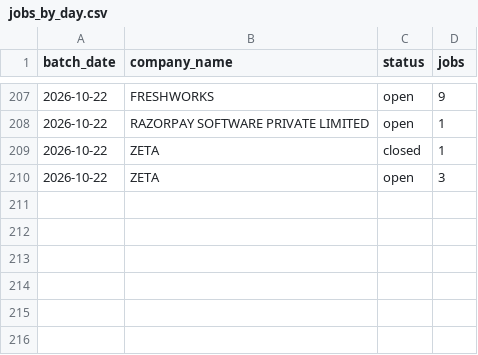
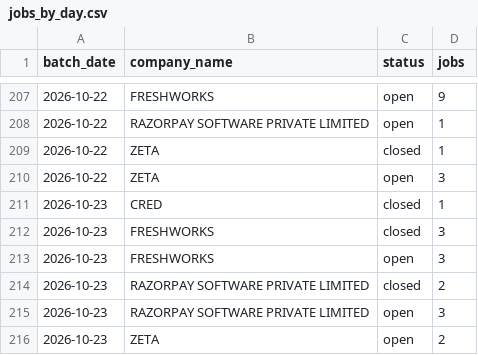
Before and after one commit to itsabhinavism/job-vault-datavault, a CSV file: export/jobs_by_day.csv, drawn as a sheet; only a part is shown, gaps mark what is left out.

```diff
--- a/export/jobs_by_day.csv
+++ b/export/jobs_by_day.csv
@@ -210 +210,7 @@
 2026-10-22,ZETA,open,3
+2026-10-23,CRED,closed,1
+2026-10-23,FRESHWORKS,closed,3
+2026-10-23,FRESHWORKS,open,3
+2026-10-23,RAZORPAY SOFTWARE PRIVATE LIMITED,closed,2
+2026-10-23,RAZORPAY SOFTWARE PRIVATE LIMITED,open,3
+2026-10-23,ZETA,open,2
```
Also changed, not shown: export/changes.csv, export/current_jobs.csv, 4 other files.
